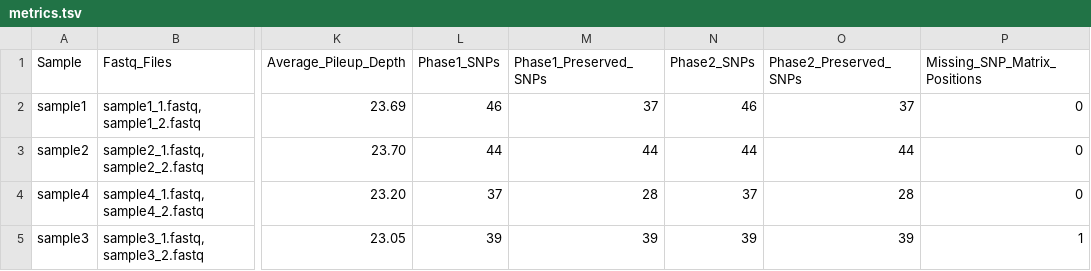
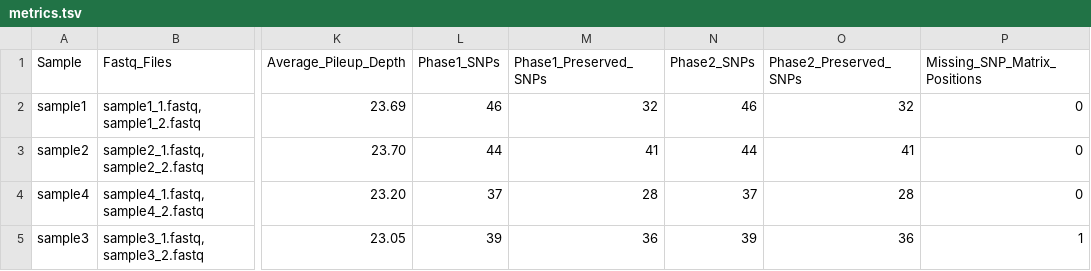
Before and after one commit to CFSAN-Biostatistics/snp-pipeline, a TSV file: snppipeline/data/lambdaVirusExpectedResults/metrics.tsv, drawn as a sheet; only a part is shown, gaps mark what is left out; the diff names each change by its address in the sheet, - before the commit and + after, or states it on an @@ line.

```diff
--- a/snppipeline/data/lambdaVirusExpectedResults/metrics.tsv
+++ b/snppipeline/data/lambdaVirusExpectedResults/metrics.tsv
-M2 (Phase1_Preserved_SNPs): 37
+M2 (Phase1_Preserved_SNPs): 32
-O2 (Phase2_Preserved_SNPs): 37
+O2 (Phase2_Preserved_SNPs): 32
-M3 (Phase1_Preserved_SNPs): 44
+M3 (Phase1_Preserved_SNPs): 41
-O3 (Phase2_Preserved_SNPs): 44
+O3 (Phase2_Preserved_SNPs): 41
-M5 (Phase1_Preserved_SNPs): 39
+M5 (Phase1_Preserved_SNPs): 36
-O5 (Phase2_Preserved_SNPs): 39
+O5 (Phase2_Preserved_SNPs): 36
```
Also changed, not shown: snppipeline/data/agonaExpectedResults/metrics.tsv, snppipeline/data/agonaExpectedResults/snp_distance_matrix_preserved.tsv, 51 other files.
